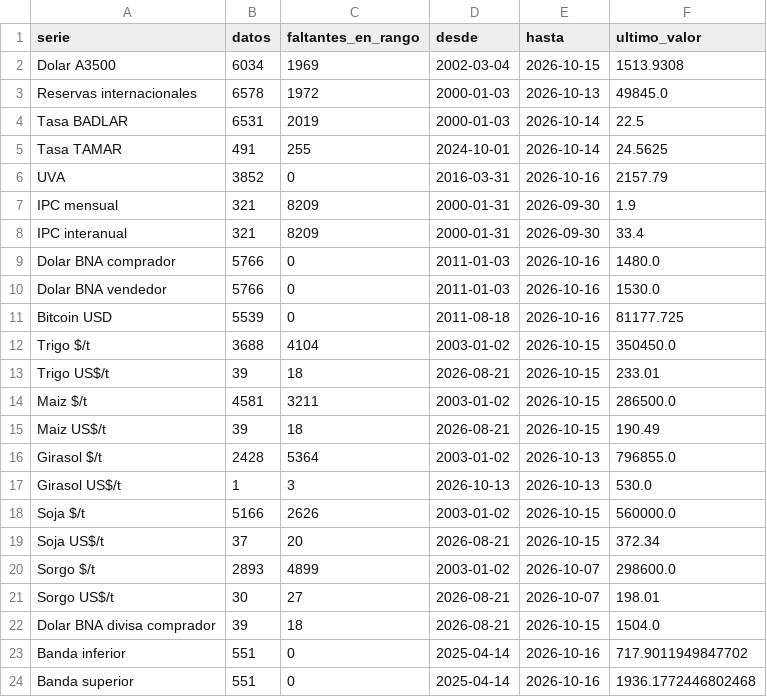
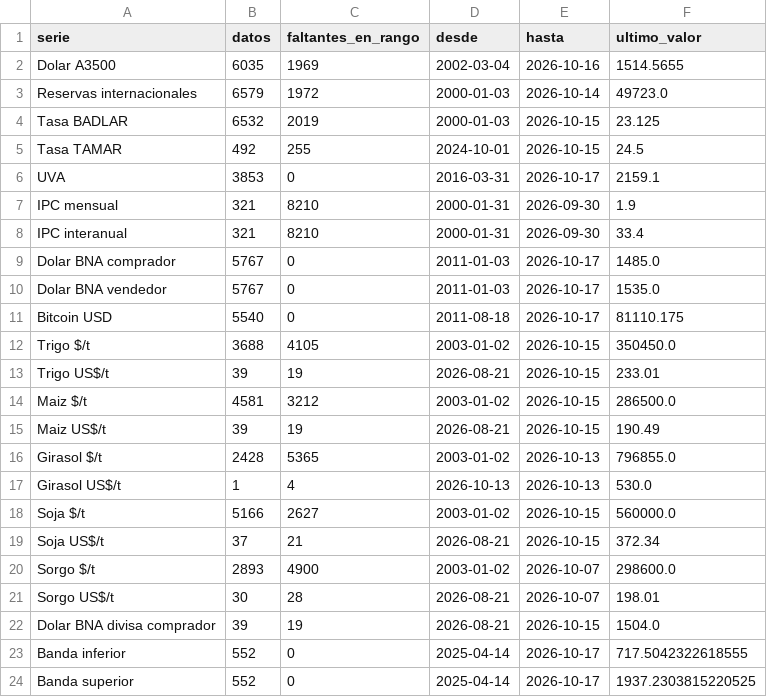
Before and after one commit to jamontedoro/panel-macro, a CSV file: datos/control.csv, drawn as a sheet.

```diff
--- a/datos/control.csv
+++ b/datos/control.csv
@@ -1,24 +1,24 @@
 serie,datos,faltantes_en_rango,desde,hasta,ultimo_valor
-Dolar A3500,6034,1969,2002-03-04,2026-10-15,1513.9308
-Reservas internacionales,6578,1972,2000-01-03,2026-10-13,49845.0
-Tasa BADLAR,6531,2019,2000-01-03,2026-10-14,22.5
-Tasa TAMAR,491,255,2024-10-01,2026-10-14,24.5625
-UVA,3852,0,2016-03-31,2026-10-16,2157.79
-IPC mensual,321,8209,2000-01-31,2026-09-30,1.9
-IPC interanual,321,8209,2000-01-31,2026-09-30,33.4
-Dolar BNA comprador,5766,0,2011-01-03,2026-10-16,1480.0
-Dolar BNA vendedor,5766,0,2011-01-03,2026-10-16,1530.0
-Bitcoin USD,5539,0,2011-08-18,2026-10-16,81177.725
-Trigo $/t,3688,4104,2003-01-02,2026-10-15,350450.0
-Trigo US$/t,39,18,2026-08-21,2026-10-15,233.01
-Maiz $/t,4581,3211,2003-01-02,2026-10-15,286500.0
-Maiz US$/t,39,18,2026-08-21,2026-10-15,190.49
-Girasol $/t,2428,5364,2003-01-02,2026-10-13,796855.0
-Girasol US$/t,1,3,2026-10-13,2026-10-13,530.0
-Soja $/t,5166,2626,2003-01-02,2026-10-15,560000.0
-Soja US$/t,37,20,2026-08-21,2026-10-15,372.34
-Sorgo $/t,2893,4899,2003-01-02,2026-10-07,298600.0
-Sorgo US$/t,30,27,2026-08-21,2026-10-07,198.01
-Dolar BNA divisa comprador,39,18,2026-08-21,2026-10-15,1504.0
-Banda inferior,551,0,2025-04-14,2026-10-16,717.9011949847702
-Banda superior,551,0,2025-04-14,2026-10-16,1936.1772446802468
+Dolar A3500,6035,1969,2002-03-04,2026-10-16,1514.5655
+Reservas internacionales,6579,1972,2000-01-03,2026-10-14,49723.0
+Tasa BADLAR,6532,2019,2000-01-03,2026-10-15,23.125
+Tasa TAMAR,492,255,2024-10-01,2026-10-15,24.5
+UVA,3853,0,2016-03-31,2026-10-17,2159.1
+IPC mensual,321,8210,2000-01-31,2026-09-30,1.9
+IPC interanual,321,8210,2000-01-31,2026-09-30,33.4
+Dolar BNA comprador,5767,0,2011-01-03,2026-10-17,1485.0
+Dolar BNA vendedor,5767,0,2011-01-03,2026-10-17,1535.0
+Bitcoin USD,5540,0,2011-08-18,2026-10-17,81110.175
+Trigo $/t,3688,4105,2003-01-02,2026-10-15,350450.0
+Trigo US$/t,39,19,2026-08-21,2026-10-15,233.01
+Maiz $/t,4581,3212,2003-01-02,2026-10-15,286500.0
+Maiz US$/t,39,19,2026-08-21,2026-10-15,190.49
+Girasol $/t,2428,5365,2003-01-02,2026-10-13,796855.0
+Girasol US$/t,1,4,2026-10-13,2026-10-13,530.0
+Soja $/t,5166,2627,2003-01-02,2026-10-15,560000.0
+Soja US$/t,37,21,2026-08-21,2026-10-15,372.34
+Sorgo $/t,2893,4900,2003-01-02,2026-10-07,298600.0
+Sorgo US$/t,30,28,2026-08-21,2026-10-07,198.01
+Dolar BNA divisa comprador,39,19,2026-08-21,2026-10-15,1504.0
+Banda inferior,552,0,2025-04-14,2026-10-17,717.5042322618555
+Banda superior,552,0,2025-04-14,2026-10-17,1937.2303815220525
```
Also changed, not shown: datos/series.csv, 1 other file.
